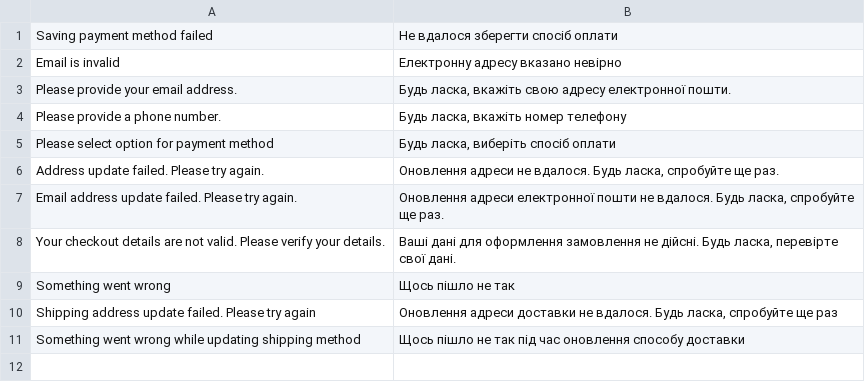
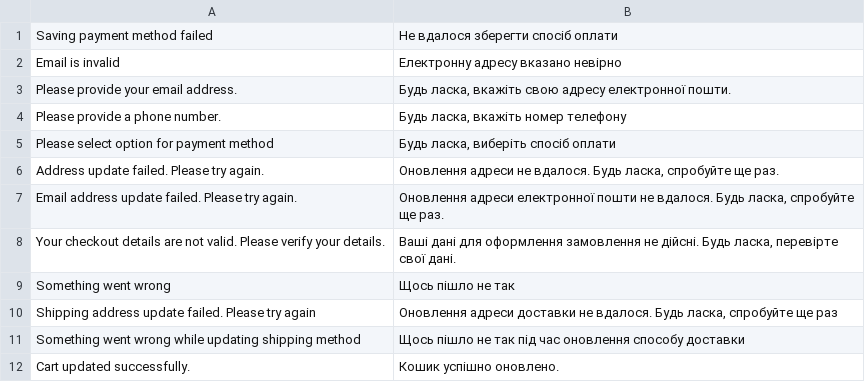
Before and after one commit to theuargb/magento2-react-checkout-mammyclub, a CSV file: src/i18n/uk_UA.csv, drawn as a sheet; the diff names each change by its address in the sheet, - before the commit and + after, or states it on an @@ line.

```diff
--- a/src/i18n/uk_UA.csv
+++ b/src/i18n/uk_UA.csv
+row 12: Cart updated successfully. | Кошик успішно оновлено.
```
Also changed, not shown: src/i18n/pl_PL.csv, src/i18n/ru_RU.csv.
